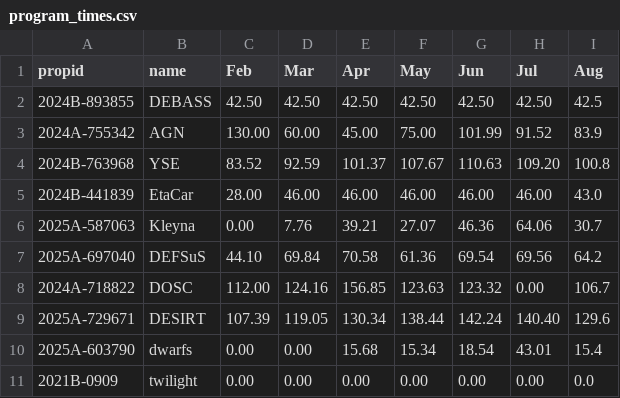
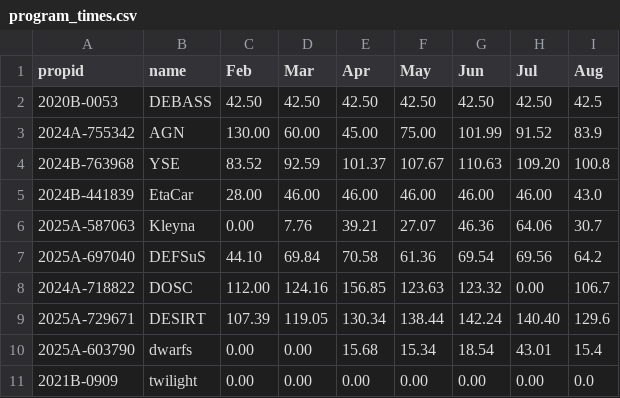
Before and after one commit to kdesoto-astro/decat-obsplan-generator, a CSV file: data/program_times.csv, drawn as a sheet.

```diff
--- a/data/program_times.csv
+++ b/data/program_times.csv
@@ -1,3 +1,3 @@
 propid,name,Feb,Mar,Apr,May,Jun,Jul,Aug
-2024B-893855,DEBASS,42.50,42.50,42.50,42.50,42.50,42.50,42.5
+2020B-0053,DEBASS,42.50,42.50,42.50,42.50,42.50,42.50,42.5
 2024A-755342,AGN,130.00,60.00,45.00,75.00,101.99,91.52,83.9
```
Also changed, not shown: 2 other files.
